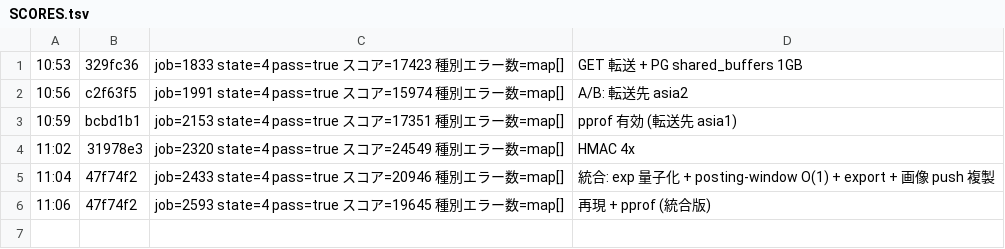
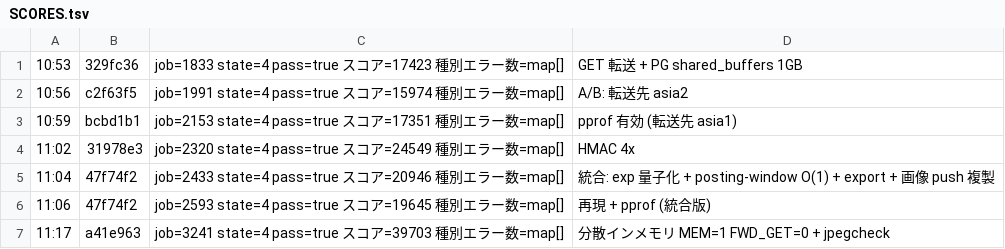
Before and after one commit to mazrean/isucon2026, a TSV file: logs/SCORES.tsv, drawn as a sheet.

```diff
--- a/logs/SCORES.tsv
+++ b/logs/SCORES.tsv
@@ -6 +6,2 @@
 11:06	47f74f2	job=2593 state=4 pass=true スコア=19645 種別エラー数=map[]	再現 + pprof (統合版)
+11:17	a41e963	job=3241 state=4 pass=true スコア=39703 種別エラー数=map[]	分散インメモリ MEM=1 FWD_GET=0 + jpegcheck
```
Also changed, not shown: 7 other files.
